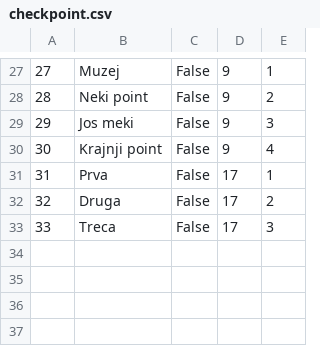
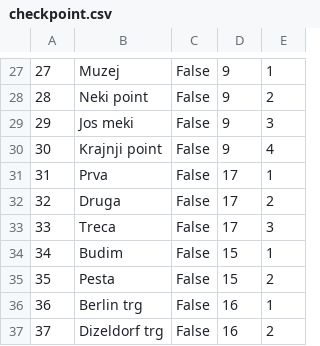
Before and after one commit to banja001/Alt-F4, a CSV file: booking/booking/Resources/Data/checkpoint.csv, drawn as a sheet; only a part is shown, gaps mark what is left out.

```diff
--- a/booking/booking/Resources/Data/checkpoint.csv
+++ b/booking/booking/Resources/Data/checkpoint.csv
@@ -33 +33,5 @@
 33|Treca|False|17|3
+34|Budim|False|15|1
+35|Pesta|False|15|2
+36|Berlin trg|False|16|1
+37|Dizeldorf trg|False|16|2
```
Also changed, not shown: booking/booking/Resources/Data/simplerequest.csv, booking/booking/Resources/Data/tour.csv, 13 other files.
